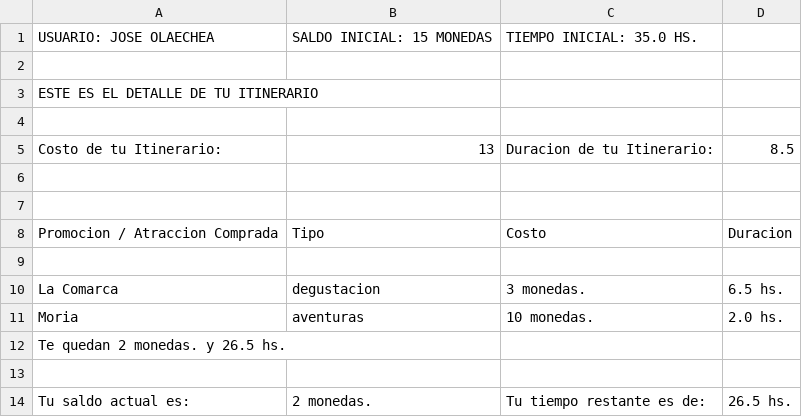
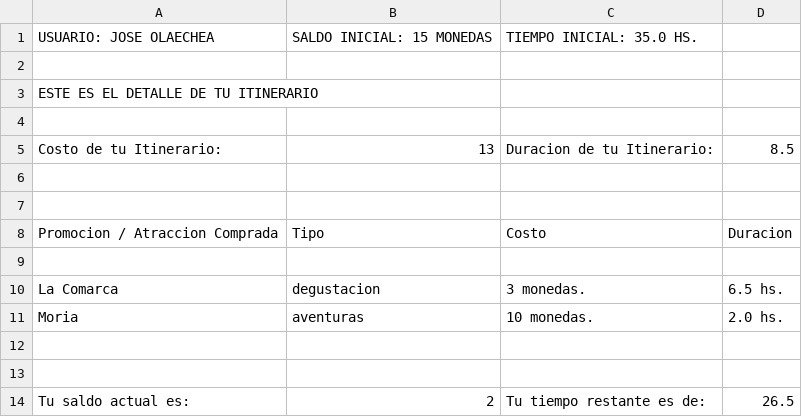
Before and after one commit to Programmer-extends-Fede/TP_1_Turismo_En_La_Tierra_Media, a CSV file: Salida/Itinerario de Jose Olaechea.csv, drawn as a sheet.

```diff
--- a/Salida/Itinerario de Jose Olaechea.csv
+++ b/Salida/Itinerario de Jose Olaechea.csv
@@ -11,4 +11,4 @@ La Comarca;degustacion;3 monedas.;6.5 hs.
 Moria;aventuras;10 monedas.;2.0 hs.
-Te quedan 2 monedas. y 26.5 hs.
 
-Tu saldo actual es:;2 monedas.;Tu tiempo restante es de:;26.5 hs.
+
+Tu saldo actual es:;2;Tu tiempo restante es de:;26.5
```
Also changed, not shown: Salida/ConsolaTest/Itinerario EsperadoTest.csv, Salida/ConsolaTest/Itinerario ObtenidoTest.csv, 8 other files.
